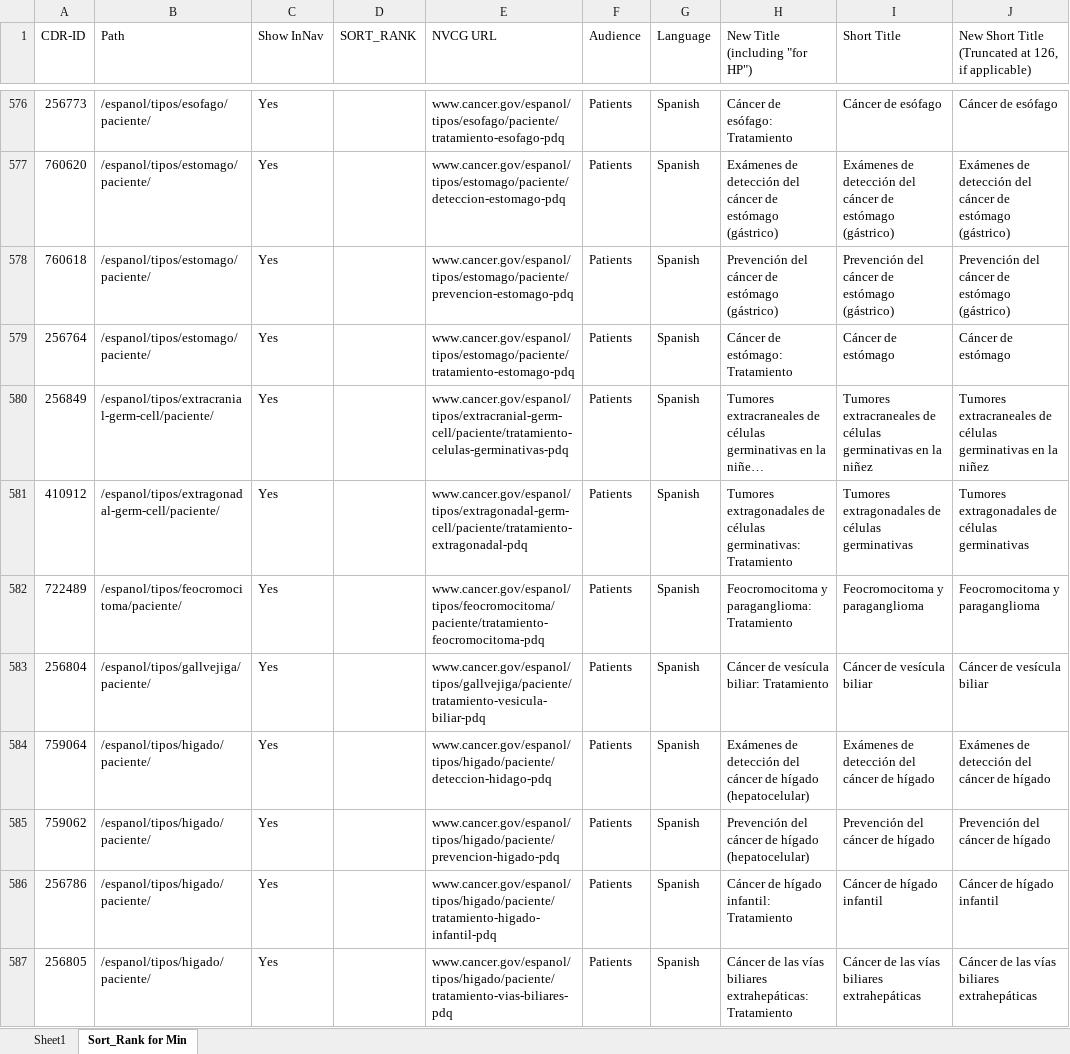
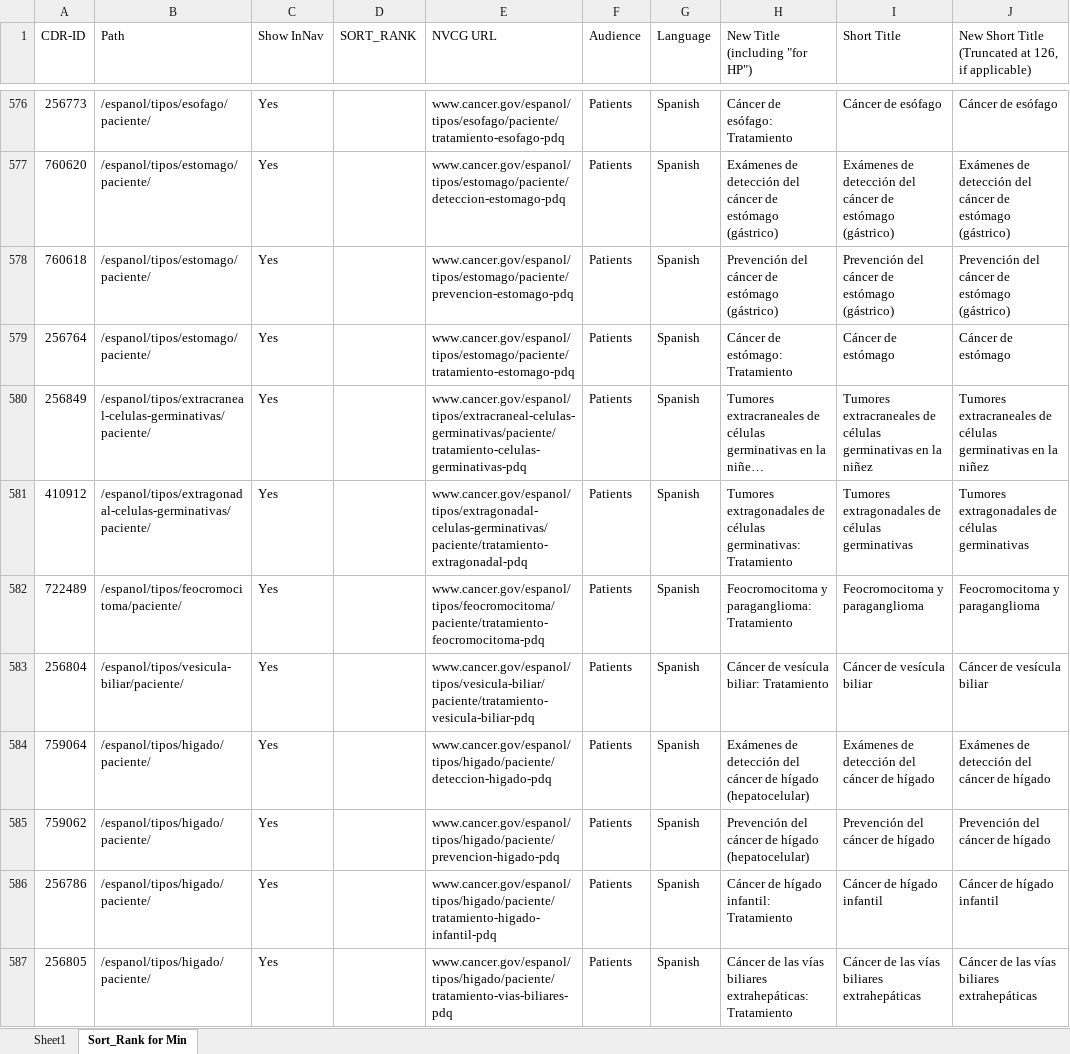
Before and after one commit to NCIOCPL/wcms-daisy, an Excel workbook: Daisy-xls/PDQ-Titles-URLs.xlsx, sheet Sort_Rank for Min, drawn as a sheet; only a part is shown, gaps mark what is left out; long unchanged cells end in …; values as stored, in another font and other column widths than the file's, no cell formats; the diff covers the shown part only; the diff names each change by its address in the sheet, - before the commit and + after, or states it on an @@ line.

```diff
--- a/Daisy-xls/PDQ-Titles-URLs.xlsx (sheet Sort_Rank for Min)
+++ b/Daisy-xls/PDQ-Titles-URLs.xlsx (sheet Sort_Rank for Min)
-B580 (Path): /espanol/tipos/extracranial-germ-cell/paciente/
+B580 (Path): /espanol/tipos/extracraneal-celulas-germinativas/paciente/
-E580 (NVCG URL): www.cancer.gov/espanol/tipos/extracranial-germ-cell/paciente/tratamiento-celulas-germinativas-pdq
+E580 (NVCG URL): www.cancer.gov/espanol/tipos/extracraneal-celulas-germinativas/paciente/tratamiento-celulas-germinativas-pdq
-B581 (Path): /espanol/tipos/extragonadal-germ-cell/paciente/
+B581 (Path): /espanol/tipos/extragonadal-celulas-germinativas/paciente/
-E581 (NVCG URL): www.cancer.gov/espanol/tipos/extragonadal-germ-cell/paciente/tratamiento-extragonadal-pdq
+E581 (NVCG URL): www.cancer.gov/espanol/tipos/extragonadal-celulas-germinativas/paciente/tratamiento-extragonadal-pdq
-B583 (Path): /espanol/tipos/gallvejiga/paciente/
+B583 (Path): /espanol/tipos/vesicula-biliar/paciente/
-E583 (NVCG URL): www.cancer.gov/espanol/tipos/gallvejiga/paciente/tratamiento-vesicula-biliar-pdq
+E583 (NVCG URL): www.cancer.gov/espanol/tipos/vesicula-biliar/paciente/tratamiento-vesicula-biliar-pdq
-E584 (NVCG URL): www.cancer.gov/espanol/tipos/higado/paciente/deteccion-hidago-pdq
+E584 (NVCG URL): www.cancer.gov/espanol/tipos/higado/paciente/deteccion-higado-pdq
```
Also changed, not shown: 140 edited cells elsewhere in this sheet, cell formats.
